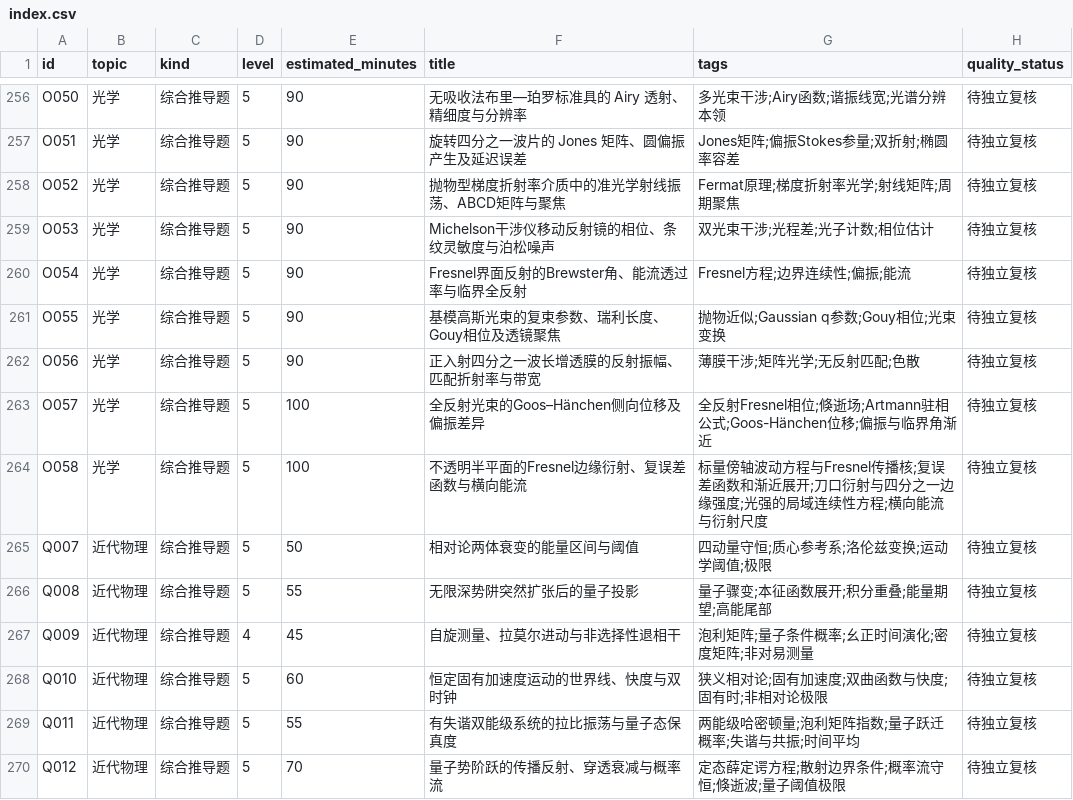
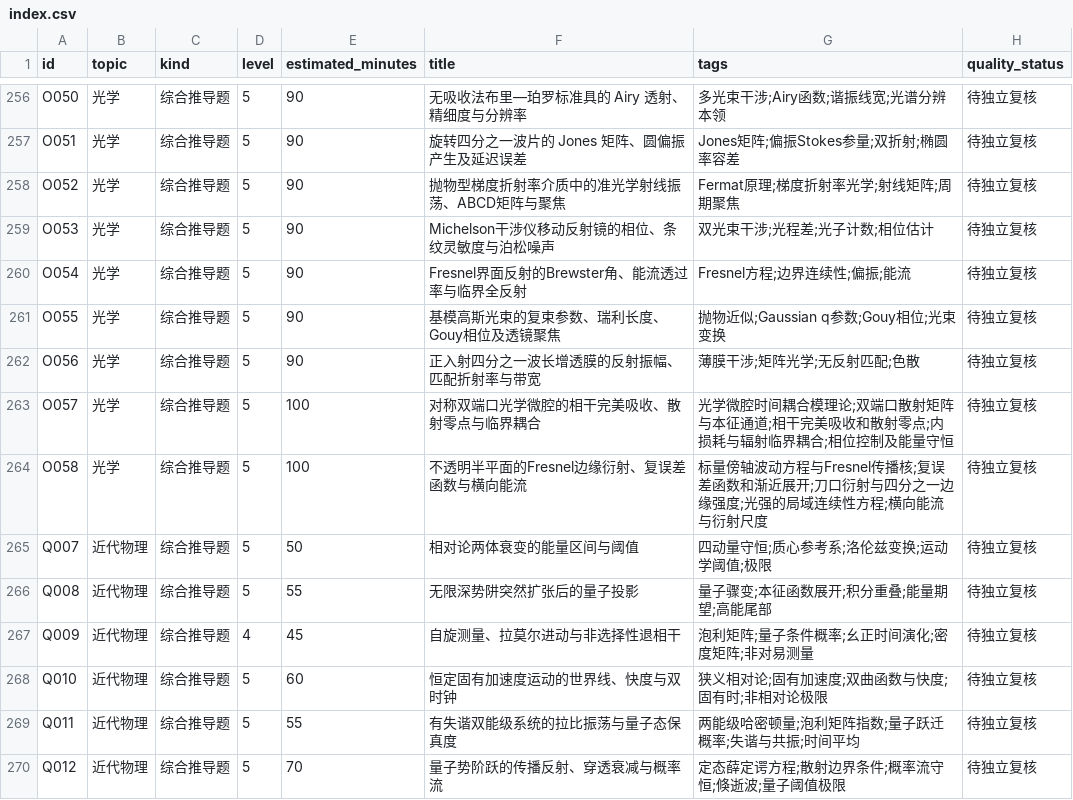
Before and after one commit to jackxiang0329-source/ruoshui-physics-bank, a CSV file: data/index.csv, drawn as a sheet; only a part is shown, gaps mark what is left out.

```diff
--- a/data/index.csv
+++ b/data/index.csv
@@ -262,3 +262,3 @@ O055,光学,综合推导题,5,90,基模高斯光束的复束参数、瑞利长
 O056,光学,综合推导题,5,90,正入射四分之一波长增透膜的反射振幅、匹配折射率与带宽,薄膜干涉;矩阵光学;无反射匹配;色散,待独立复核
-O057,光学,综合推导题,5,100,全反射光束的Goos–Hänchen侧向位移及偏振差异,全反射Fresnel相位;倏逝场;Artmann驻相公式;Goos-Hänchen位移;偏振与临界角渐近,待独立复核
+O057,光学,综合推导题,5,100,对称双端口光学微腔的相干完美吸收、散射零点与临界耦合,光学微腔时间耦合模理论;双端口散射矩阵与本征通道;相干完美吸收和散射零点;内损耗与辐射临界耦合;相位控制及能量守恒,待独立复核
 O058,光学,综合推导题,5,100,不透明半平面的Fresnel边缘衍射、复误差函数与横向能流,标量傍轴波动方程与Fresnel传播核;复误差函数和渐近展开;刀口衍射与四分之一边缘强度;光强的局域连续性方程;横向能流与衍射尺度,待独立复核
```
Also changed, not shown: 10 other files.
